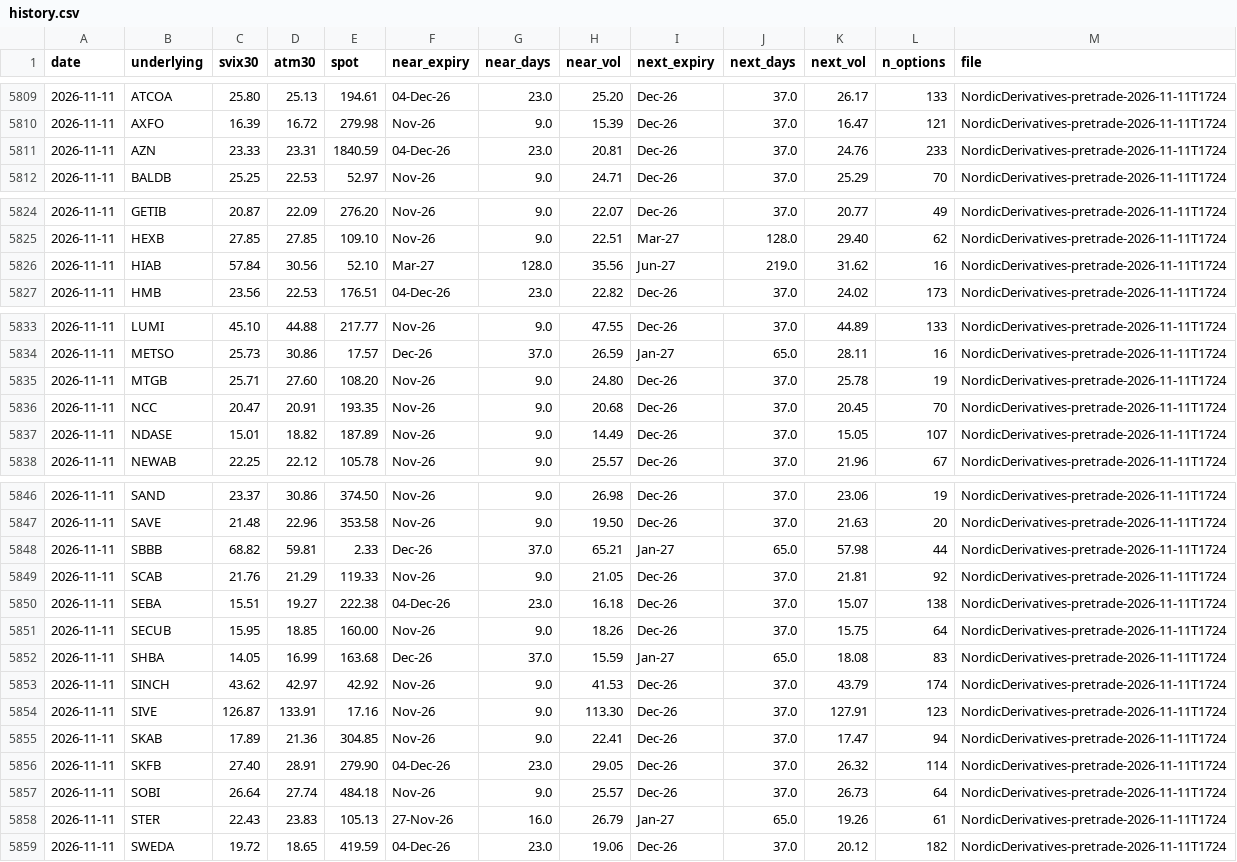
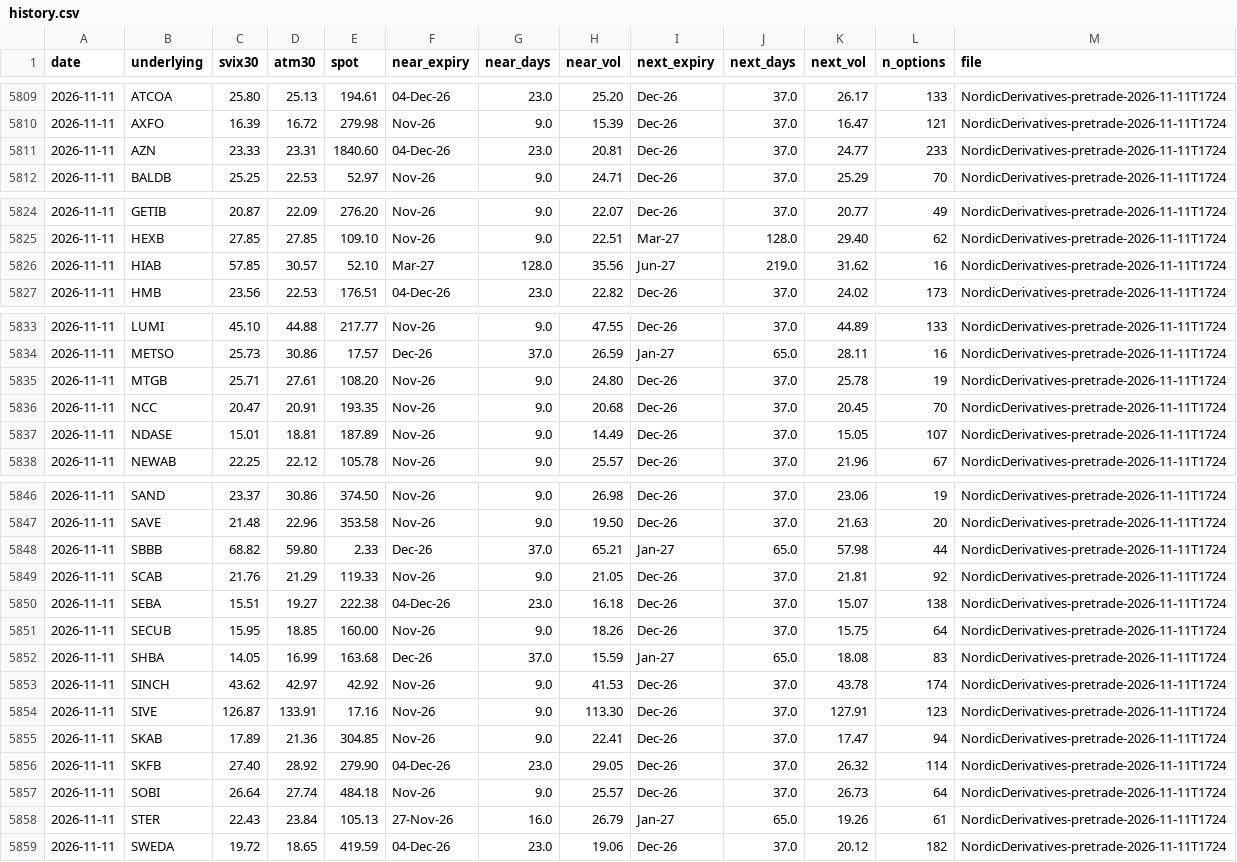
Before and after one commit to wilandh-prog/svix30, a CSV file: data/history.csv, drawn as a sheet; only a part is shown, gaps mark what is left out; the diff covers the shown part only.

```diff
--- a/data/history.csv
+++ b/data/history.csv
@@ -5810,3 +5810,3 @@ date,underlying,svix30,atm30,spot,near_expiry,near_days,near_vol,next_expiry,nex
 2026-11-11,AXFO,16.39,16.72,279.98,Nov-26,9.0,15.39,Dec-26,37.0,16.47,121,NordicDerivatives-pretrade-2026-11-11T1724
-2026-11-11,AZN,23.33,23.31,1840.59,04-Dec-26,23.0,20.81,Dec-26,37.0,24.76,233,NordicDerivatives-pretrade-2026-11-11T1724
+2026-11-11,AZN,23.33,23.31,1840.60,04-Dec-26,23.0,20.81,Dec-26,37.0,24.77,233,NordicDerivatives-pretrade-2026-11-11T1724
 2026-11-11,BALDB,25.25,22.53,52.97,Nov-26,9.0,24.71,Dec-26,37.0,25.29,70,NordicDerivatives-pretrade-2026-11-11T1724
@@ -5825,3 +5825,3 @@ date,underlying,svix30,atm30,spot,near_expiry,near_days,near_vol,next_expiry,nex
 2026-11-11,HEXB,27.85,27.85,109.10,Nov-26,9.0,22.51,Mar-27,128.0,29.40,62,NordicDerivatives-pretrade-2026-11-11T1724
-2026-11-11,HIAB,57.84,30.56,52.10,Mar-27,128.0,35.56,Jun-27,219.0,31.62,16,NordicDerivatives-pretrade-2026-11-11T1724
+2026-11-11,HIAB,57.85,30.57,52.10,Mar-27,128.0,35.56,Jun-27,219.0,31.62,16,NordicDerivatives-pretrade-2026-11-11T1724
 2026-11-11,HMB,23.56,22.53,176.51,04-Dec-26,23.0,22.82,Dec-26,37.0,24.02,173,NordicDerivatives-pretrade-2026-11-11T1724
@@ -5834,5 +5834,5 @@ date,underlying,svix30,atm30,spot,near_expiry,near_days,near_vol,next_expiry,nex
 2026-11-11,METSO,25.73,30.86,17.57,Dec-26,37.0,26.59,Jan-27,65.0,28.11,16,NordicDerivatives-pretrade-2026-11-11T1724
-2026-11-11,MTGB,25.71,27.60,108.20,Nov-26,9.0,24.80,Dec-26,37.0,25.78,19,NordicDerivatives-pretrade-2026-11-11T1724
+2026-11-11,MTGB,25.71,27.61,108.20,Nov-26,9.0,24.80,Dec-26,37.0,25.78,19,NordicDerivatives-pretrade-2026-11-11T1724
 2026-11-11,NCC,20.47,20.91,193.35,Nov-26,9.0,20.68,Dec-26,37.0,20.45,70,NordicDerivatives-pretrade-2026-11-11T1724
-2026-11-11,NDASE,15.01,18.82,187.89,Nov-26,9.0,14.49,Dec-26,37.0,15.05,107,NordicDerivatives-pretrade-2026-11-11T1724
+2026-11-11,NDASE,15.01,18.81,187.89,Nov-26,9.0,14.49,Dec-26,37.0,15.05,107,NordicDerivatives-pretrade-2026-11-11T1724
 2026-11-11,NEWAB,22.25,22.12,105.78,Nov-26,9.0,25.57,Dec-26,37.0,21.96,67,NordicDerivatives-pretrade-2026-11-11T1724
@@ -5847,3 +5847,3 @@ date,underlying,svix30,atm30,spot,near_expiry,near_days,near_vol,next_expiry,nex
 2026-11-11,SAVE,21.48,22.96,353.58,Nov-26,9.0,19.50,Dec-26,37.0,21.63,20,NordicDerivatives-pretrade-2026-11-11T1724
-2026-11-11,SBBB,68.82,59.81,2.33,Dec-26,37.0,65.21,Jan-27,65.0,57.98,44,NordicDerivatives-pretrade-2026-11-11T1724
+2026-11-11,SBBB,68.82,59.80,2.33,Dec-26,37.0,65.21,Jan-27,65.0,57.98,44,NordicDerivatives-pretrade-2026-11-11T1724
 2026-11-11,SCAB,21.76,21.29,119.33,Nov-26,9.0,21.05,Dec-26,37.0,21.81,92,NordicDerivatives-pretrade-2026-11-11T1724
@@ -5852,8 +5852,8 @@ date,underlying,svix30,atm30,spot,near_expiry,near_days,near_vol,next_expiry,nex
 2026-11-11,SHBA,14.05,16.99,163.68,Dec-26,37.0,15.59,Jan-27,65.0,18.08,83,NordicDerivatives-pretrade-2026-11-11T1724
-2026-11-11,SINCH,43.62,42.97,42.92,Nov-26,9.0,41.53,Dec-26,37.0,43.79,174,NordicDerivatives-pretrade-2026-11-11T1724
+2026-11-11,SINCH,43.62,42.97,42.92,Nov-26,9.0,41.53,Dec-26,37.0,43.78,174,NordicDerivatives-pretrade-2026-11-11T1724
 2026-11-11,SIVE,126.87,133.91,17.16,Nov-26,9.0,113.30,Dec-26,37.0,127.91,123,NordicDerivatives-pretrade-2026-11-11T1724
 2026-11-11,SKAB,17.89,21.36,304.85,Nov-26,9.0,22.41,Dec-26,37.0,17.47,94,NordicDerivatives-pretrade-2026-11-11T1724
-2026-11-11,SKFB,27.40,28.91,279.90,04-Dec-26,23.0,29.05,Dec-26,37.0,26.32,114,NordicDerivatives-pretrade-2026-11-11T1724
+2026-11-11,SKFB,27.40,28.92,279.90,04-Dec-26,23.0,29.05,Dec-26,37.0,26.32,114,NordicDerivatives-pretrade-2026-11-11T1724
 2026-11-11,SOBI,26.64,27.74,484.18,Nov-26,9.0,25.57,Dec-26,37.0,26.73,64,NordicDerivatives-pretrade-2026-11-11T1724
-2026-11-11,STER,22.43,23.83,105.13,27-Nov-26,16.0,26.79,Jan-27,65.0,19.26,61,NordicDerivatives-pretrade-2026-11-11T1724
+2026-11-11,STER,22.43,23.84,105.13,27-Nov-26,16.0,26.79,Jan-27,65.0,19.26,61,NordicDerivatives-pretrade-2026-11-11T1724
 2026-11-11,SWEDA,19.72,18.65,419.59,04-Dec-26,23.0,19.06,Dec-26,37.0,20.12,182,NordicDerivatives-pretrade-2026-11-11T1724
```
Also changed, not shown: 1 edited cell elsewhere in this file, 1 other file.
